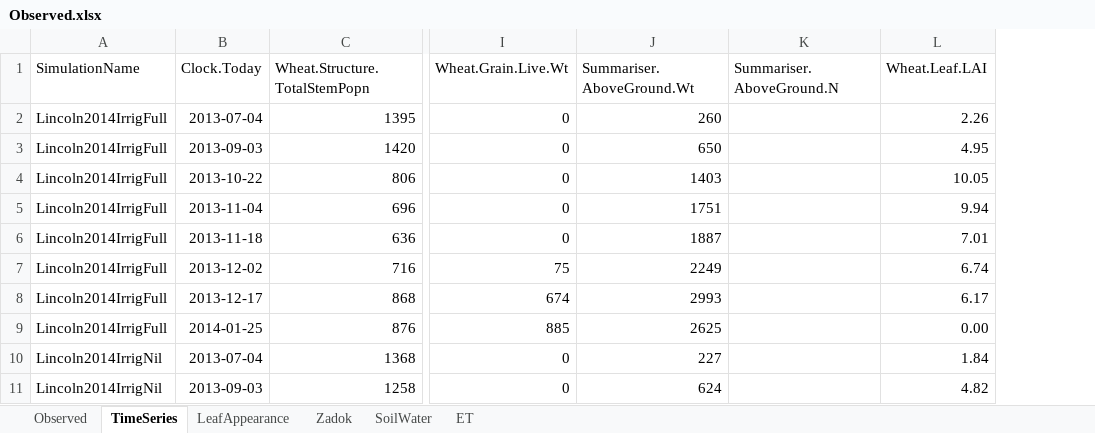
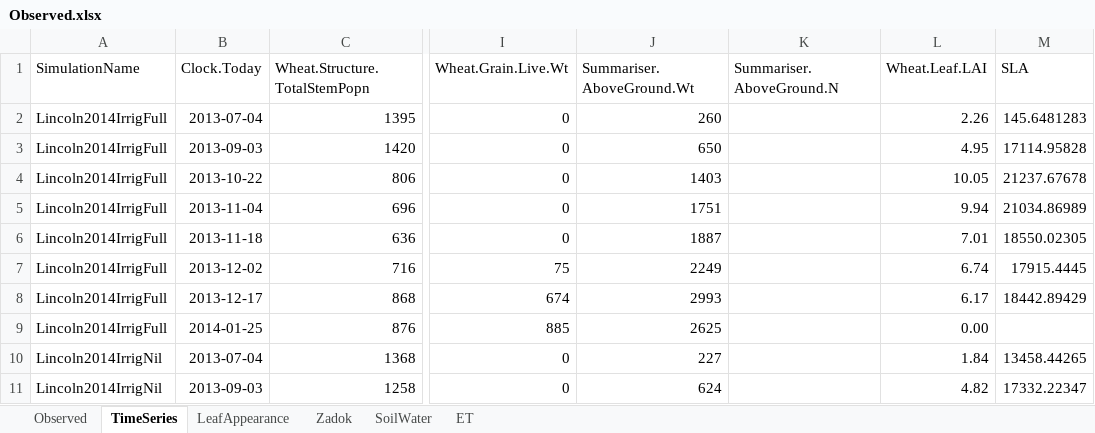
Before and after one commit to APSIMInitiative/ApsimX, an Excel workbook: Prototypes/Wheat/Observed.xlsx, sheet TimeSeries, drawn as a sheet; only a part is shown, gaps mark what is left out; values as stored, in another font and other column widths than the file's, no borders; charts and pictures not drawn; the diff names each change by its address in the sheet, - before the commit and + after, or states it on an @@ line.

```diff
--- a/Prototypes/Wheat/Observed.xlsx (sheet TimeSeries)
+++ b/Prototypes/Wheat/Observed.xlsx (sheet TimeSeries)
+column M (SLA), rows 2-11: 145.6481283 | 17114.95828 | 21237.67678 | 21034.86989 | 18550.02305 | 17915.4445 | 18442.89429 |  | 13458.44265 | 17332.22347
```
Also changed, not shown: sheet Observed, charts or pictures, 1 other file.
